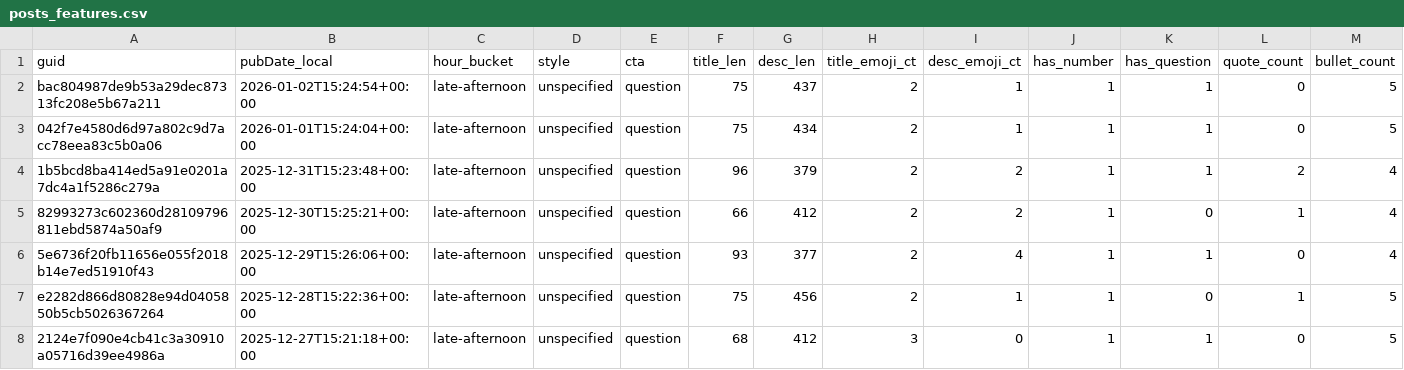
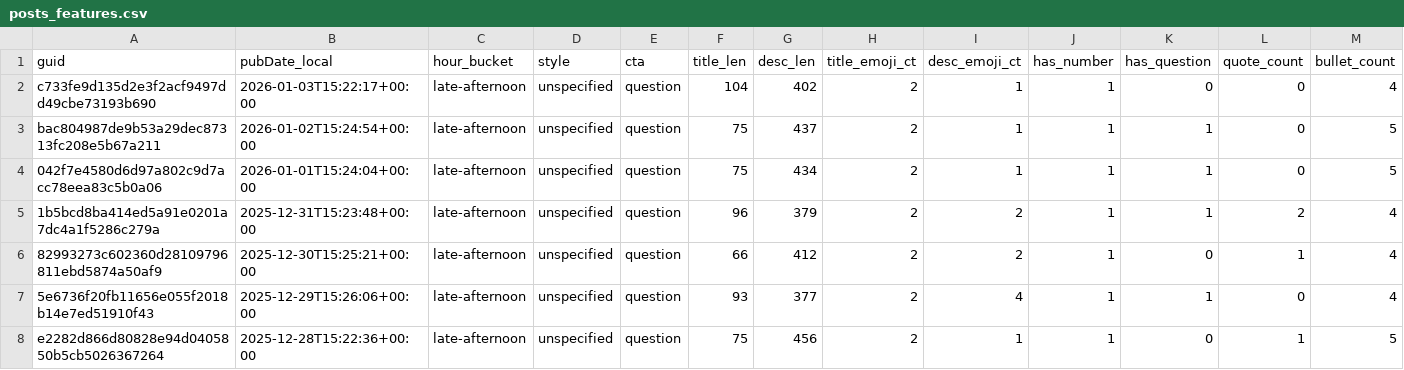
Before and after one commit to nikopastore/scalepilot-autopost, a CSV file: analytics/posts_features.csv, drawn as a sheet; only a part is shown; the shorter side is filled out with more unchanged rows; rows hold the shown columns only; the diff names each change by its address in the sheet, - before the commit and + after, or states it on an @@ line.

Commit message:
analytics: update reports [skip ci]

```diff
--- a/analytics/posts_features.csv
+++ b/analytics/posts_features.csv
+row 2: c733fe9d135d2e3f2acf9497dd49cbe73193b690 | 2026-01-03T15:22:17+00:00 | late-afternoon | unspecified | question | 104 | 402 | 2 | 1 | 1 | 0 | 0 | 4
```
Also changed, not shown: analytics/feature_summary.csv, 2 other files.
